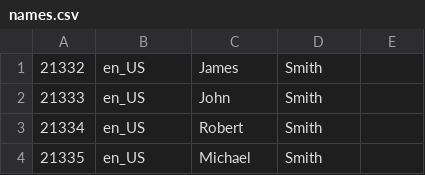
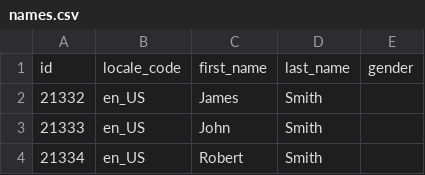
Before and after one commit to Wrobelax/user_information_generator, a CSV file: sql/data/names.csv, drawn as a sheet; only a part is shown; the shorter side is filled out with more unchanged rows.

```diff
--- a/sql/data/names.csv
+++ b/sql/data/names.csv
@@ -1 +1,2 @@
+id,locale_code,first_name,last_name,gender
 21332,en_US,James,Smith,
```
Also changed, not shown: sql/data/cities.csv, sql/data/email_domains.csv, 9 other files.
